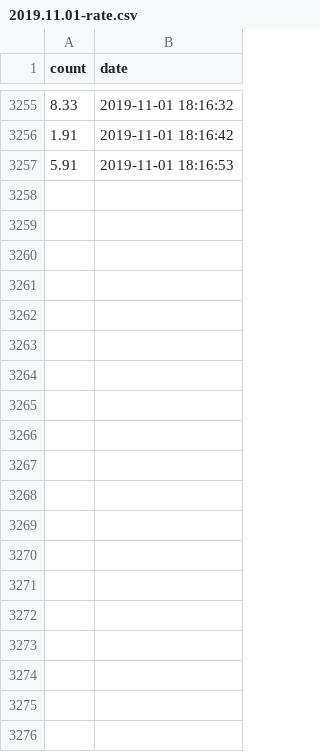
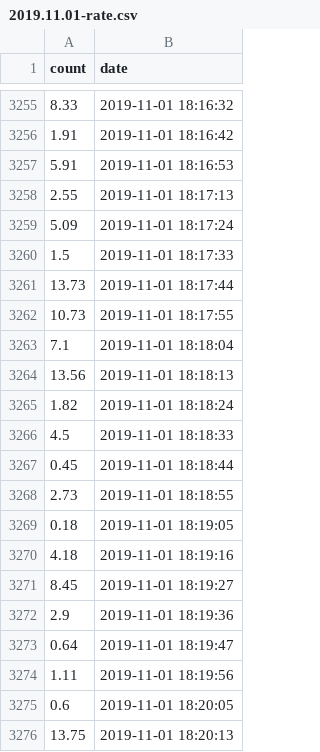
Before and after one commit to Wojtab/TeamTreesDonateSound, a CSV file: data/2019.11.01-rate.csv, drawn as a sheet; only a part is shown, gaps mark what is left out; the diff covers the shown part only.

Commit message:
Data

```diff
--- a/data/2019.11.01-rate.csv
+++ b/data/2019.11.01-rate.csv
@@ -3257 +3257,20 @@ count,date
 5.91,2019-11-01 18:16:53
+2.55,2019-11-01 18:17:13
+5.09,2019-11-01 18:17:24
+1.5,2019-11-01 18:17:33
+13.73,2019-11-01 18:17:44
+10.73,2019-11-01 18:17:55
+7.1,2019-11-01 18:18:04
+13.56,2019-11-01 18:18:13
+1.82,2019-11-01 18:18:24
+4.5,2019-11-01 18:18:33
+0.45,2019-11-01 18:18:44
+2.73,2019-11-01 18:18:55
+0.18,2019-11-01 18:19:05
+4.18,2019-11-01 18:19:16
+8.45,2019-11-01 18:19:27
+2.9,2019-11-01 18:19:36
+0.64,2019-11-01 18:19:47
+1.11,2019-11-01 18:19:56
+0.6,2019-11-01 18:20:05
+13.75,2019-11-01 18:20:13
```
Also changed, not shown: 27 added rows elsewhere in this file, 1 other file.
